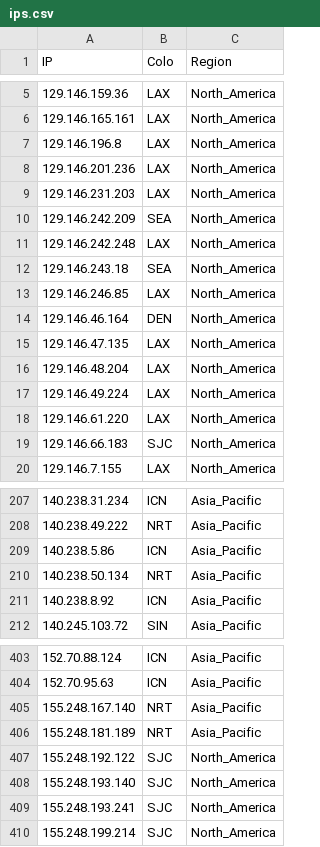
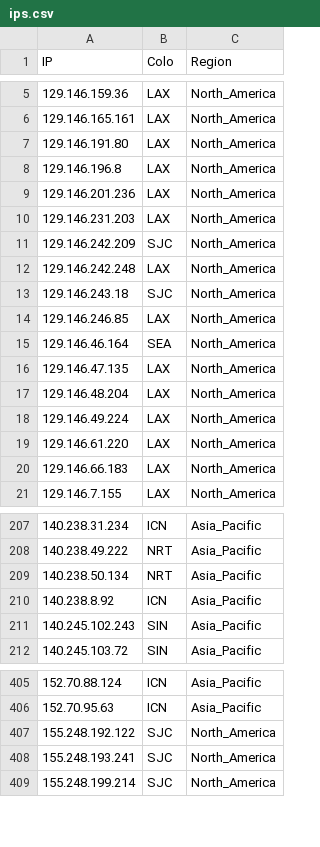
Before and after one commit to FarelRA/proxyip-tracker, a CSV file: result/ips.csv, drawn as a sheet; only a part is shown, gaps mark what is left out; the diff covers the shown part only.

```diff
--- a/result/ips.csv
+++ b/result/ips.csv
@@ -6,2 +6,3 @@ IP,Colo,Region
 129.146.165.161,LAX,North_America
+129.146.191.80,LAX,North_America
 129.146.196.8,LAX,North_America
@@ -9,7 +10,7 @@ IP,Colo,Region
 129.146.231.203,LAX,North_America
-129.146.242.209,SEA,North_America
+129.146.242.209,SJC,North_America
 129.146.242.248,LAX,North_America
-129.146.243.18,SEA,North_America
+129.146.243.18,SJC,North_America
 129.146.246.85,LAX,North_America
-129.146.46.164,DEN,North_America
+129.146.46.164,SEA,North_America
 129.146.47.135,LAX,North_America
@@ -18,3 +19,3 @@ IP,Colo,Region
 129.146.61.220,LAX,North_America
-129.146.66.183,SJC,North_America
+129.146.66.183,LAX,North_America
 129.146.7.155,LAX,North_America
@@ -208,5 +208,5 @@ IP,Colo,Region
 140.238.49.222,NRT,Asia_Pacific
-140.238.5.86,ICN,Asia_Pacific
 140.238.50.134,NRT,Asia_Pacific
 140.238.8.92,ICN,Asia_Pacific
+140.245.102.243,SIN,Asia_Pacific
 140.245.103.72,SIN,Asia_Pacific
@@ -404,6 +406,3 @@ IP,Colo,Region
 152.70.95.63,ICN,Asia_Pacific
-155.248.167.140,NRT,Asia_Pacific
-155.248.181.189,NRT,Asia_Pacific
 155.248.192.122,SJC,North_America
-155.248.193.140,SJC,North_America
 155.248.193.241,SJC,North_America
```
Also changed, not shown: 22 added rows, 25 removed rows and 15 edited cells elsewhere in this file, result/domains-ips.csv, result/tested-ips.csv.
